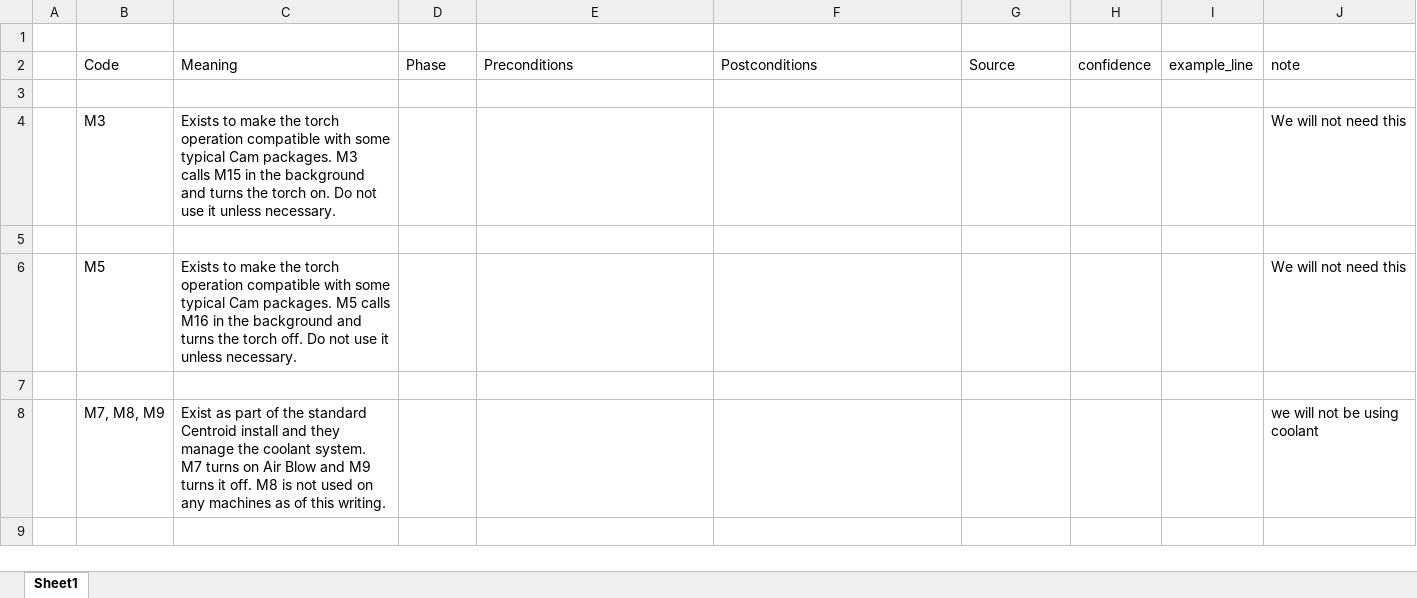
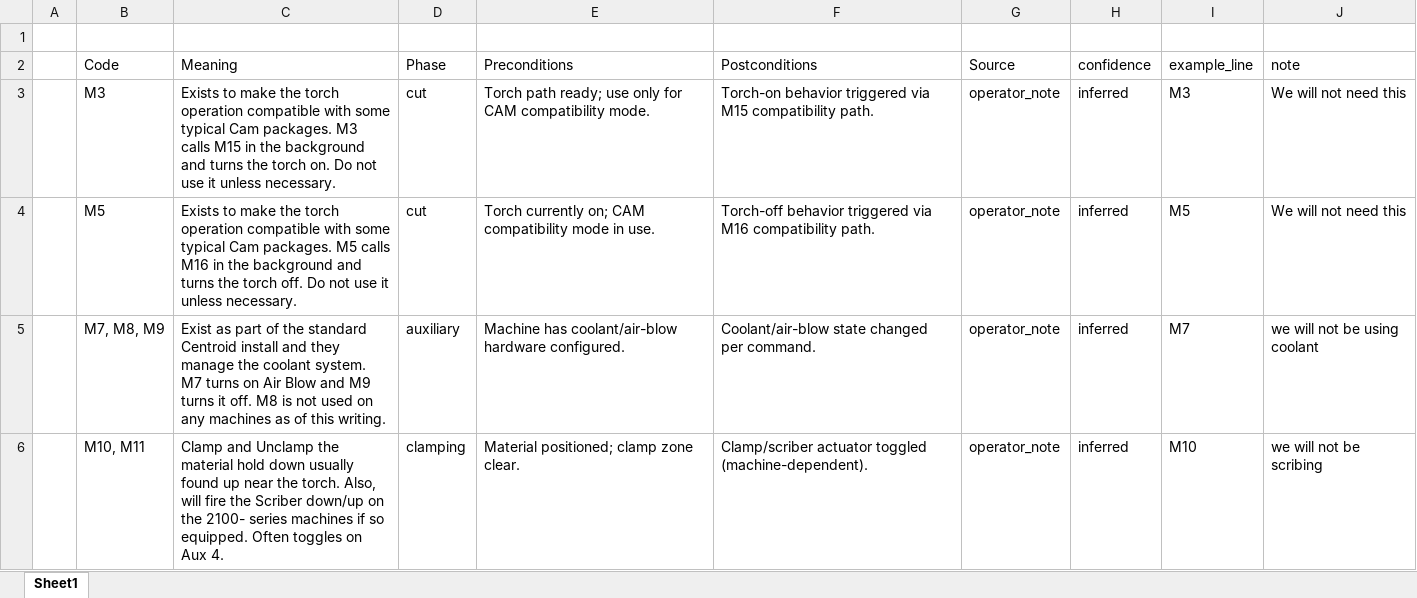
Before and after one commit to SomethingEmbarrassing/STPtoCNC, an Excel workbook: docs/M Codes.xlsx, sheet Sheet1, drawn as a sheet; only a part is shown; values as stored, in another font and other column widths than the file's, no borders; removed rows and columns are numbered as before the commit, all else as after; the diff covers the shown part only; the diff names each change by its address in the sheet, - before the commit and + after, or states it on an @@ line.

Commit message:
Update M Codes.xlsx

```diff
--- a/docs/M Codes.xlsx (sheet Sheet1)
+++ b/docs/M Codes.xlsx (sheet Sheet1)
-row 3: (empty)
+row 3:  | M3 | Exists to make the torch operation compatible with some typical Cam packages. M3 calls M15 in the background and turns the torch on. Do not use it unless necessary. | cut | Torch path ready; use only for CAM compatibility mode. | Torch-on behavior triggered via M15 compatibility path. | operator_note | inferred | M3 | We will not need this
-row 4:  | M3 | Exists to make the torch operation compatible with some typical Cam packages. M3 calls M15 in the background and turns the torch on. Do not use it unless necessary. |  |  |  |  |  |  | We will not need this
-row 4: (empty)
+row 4:  | M5 | Exists to make the torch operation compatible with some typical Cam packages. M5 calls M16 in the background and turns the torch off. Do not use it unless necessary. | cut | Torch currently on; CAM compatibility mode in use. | Torch-off behavior triggered via M16 compatibility path. | operator_note | inferred | M5 | We will not need this
-row 6:  | M5 | Exists to make the torch operation compatible with some typical Cam packages. M5 calls M16 in the background and turns the torch off. Do not use it unless necessary. |  |  |  |  |  |  | We will not need this
-row 5: (empty)
+row 5:  | M7, M8, M9 | Exist as part of the standard Centroid install and they manage the coolant system. M7 turns on Air Blow and M9 turns it off. M8 is not used on any machines as of this writing. | auxiliary | Machine has coolant/air-blow hardware configured. | Coolant/air-blow state changed per command. | operator_note | inferred | M7 | we will not be using coolant
-row 8:  | M7, M8, M9 | Exist as part of the standard Centroid install and they manage the coolant system. M7 turns on Air Blow and M9 turns it off. M8 is not used on any machines as of this writing. |  |  |  |  |  |  | we will not be using coolant
-row 6: (empty)
+row 6:  | M10, M11 | Clamp and Unclamp the material hold down usually found up near the torch. Also, will fire the Scriber down/up on the 2100- series machines if so equipped. Often toggles on Aux 4. | clamping | Material positioned; clamp zone clear. | Clamp/scriber actuator toggled (machine-dependent). | operator_note | inferred | M10 | we will not be scribing
```
Also changed, not shown: 23 removed rows and 177 edited cells elsewhere in this sheet.
